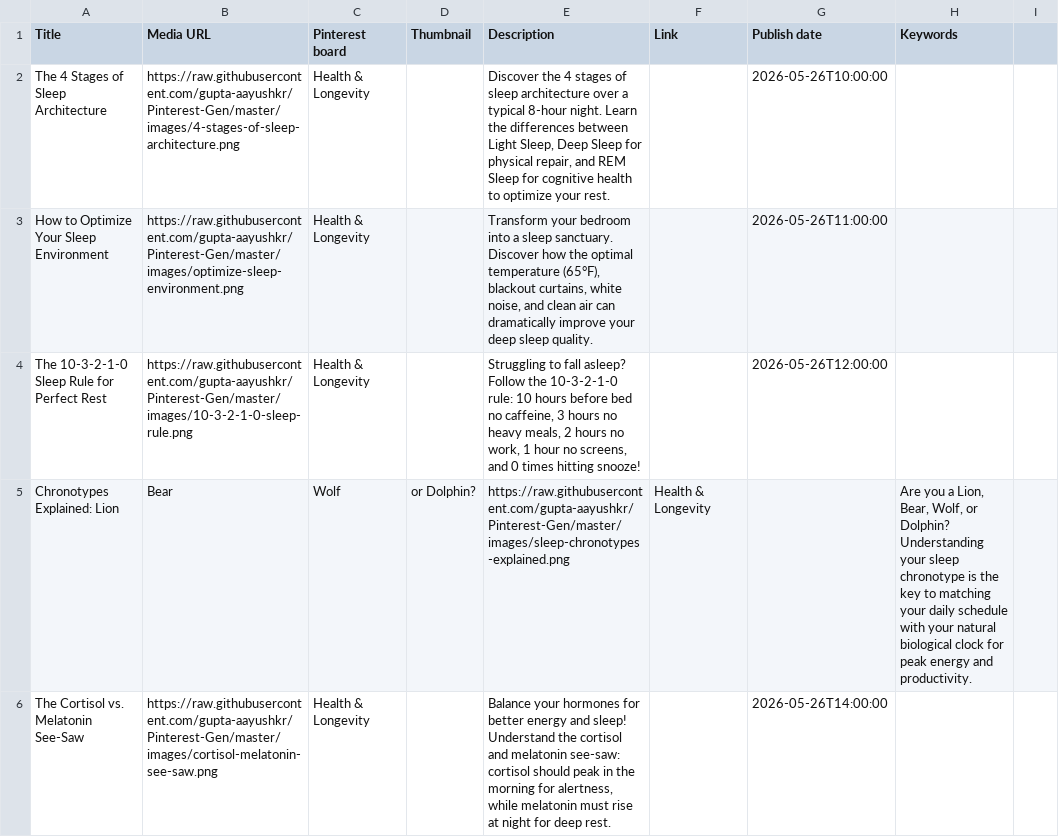
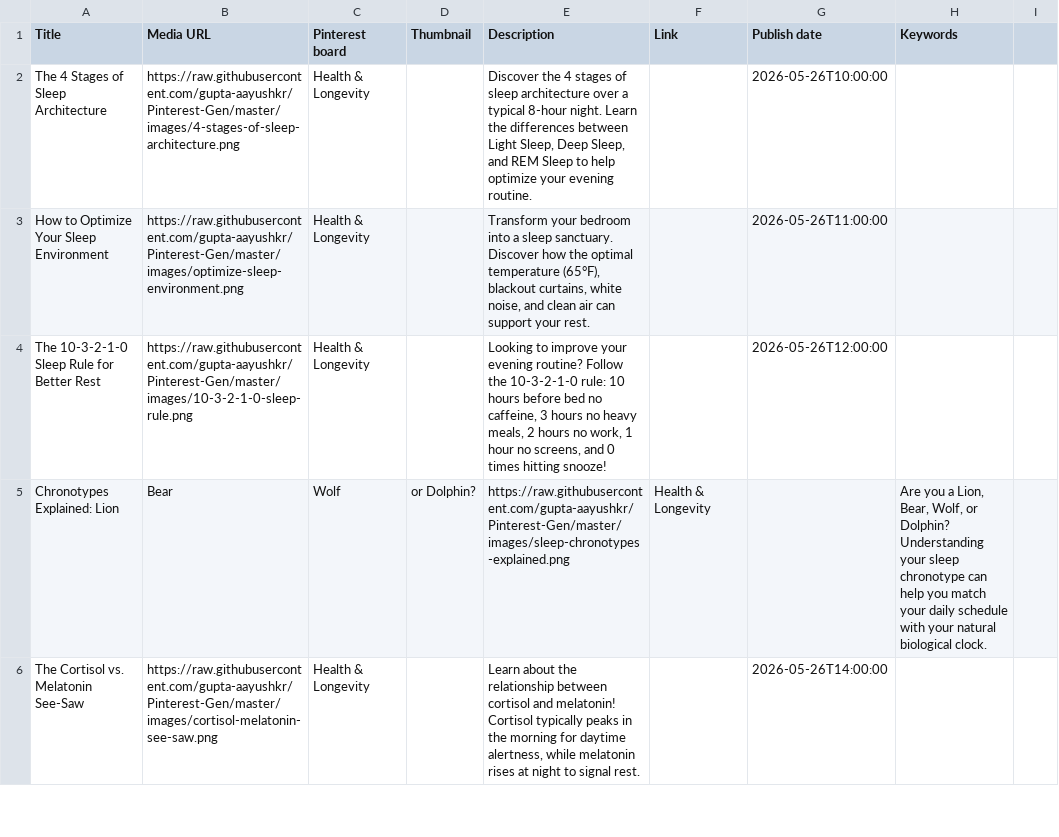
Before and after one commit to gupta-aayushkr/Pinterest-Gen, a CSV file: pinterest_bulk_upload.csv, drawn as a sheet; only a part is shown; the diff covers the shown part only; the diff names each change by its address in the sheet, - before the commit and + after, or states it on an @@ line.

Commit message:
fix: soften Pinterest copy to prevent rejection

```diff
--- a/pinterest_bulk_upload.csv
+++ b/pinterest_bulk_upload.csv
-E2 (Description): …Sleep, Deep Sleep for physical repair, and REM Sleep for cognitive health to optimize your rest.
+E2 (Description): …Sleep, Deep Sleep, and REM Sleep to help optimize your evening routine.
-E3 (Description): …air can dramatically improve your deep sleep quality.
+E3 (Description): …air can support your rest.
-A4 (Title): The 10-3-2-1-0 Sleep Rule for Perfect Rest
+A4 (Title): The 10-3-2-1-0 Sleep Rule for Better Rest
-E4 (Description): Struggling to fall asleep? Follow the…
+E4 (Description): Looking to improve your evening routine? Follow the…
-H5 (Keywords): …sleep chronotype is the key to matching your daily schedule with your natural biological clock for peak energy and productivity.
+H5 (Keywords): …sleep chronotype can help you match your daily schedule with your natural biological clock.
-E6 (Description): Balance your hormones for better energy and sleep! Understand the cortisol and melatonin see-saw: cortisol should peak in the morning for alertness, while melatonin must rise at night for deep rest.
+E6 (Description): Learn about the relationship between cortisol and melatonin! Cortisol typically peaks in the morning for daytime alertness, while melatonin rises at night to signal rest.
```
Also changed, not shown: 7 edited cells elsewhere in this file.
